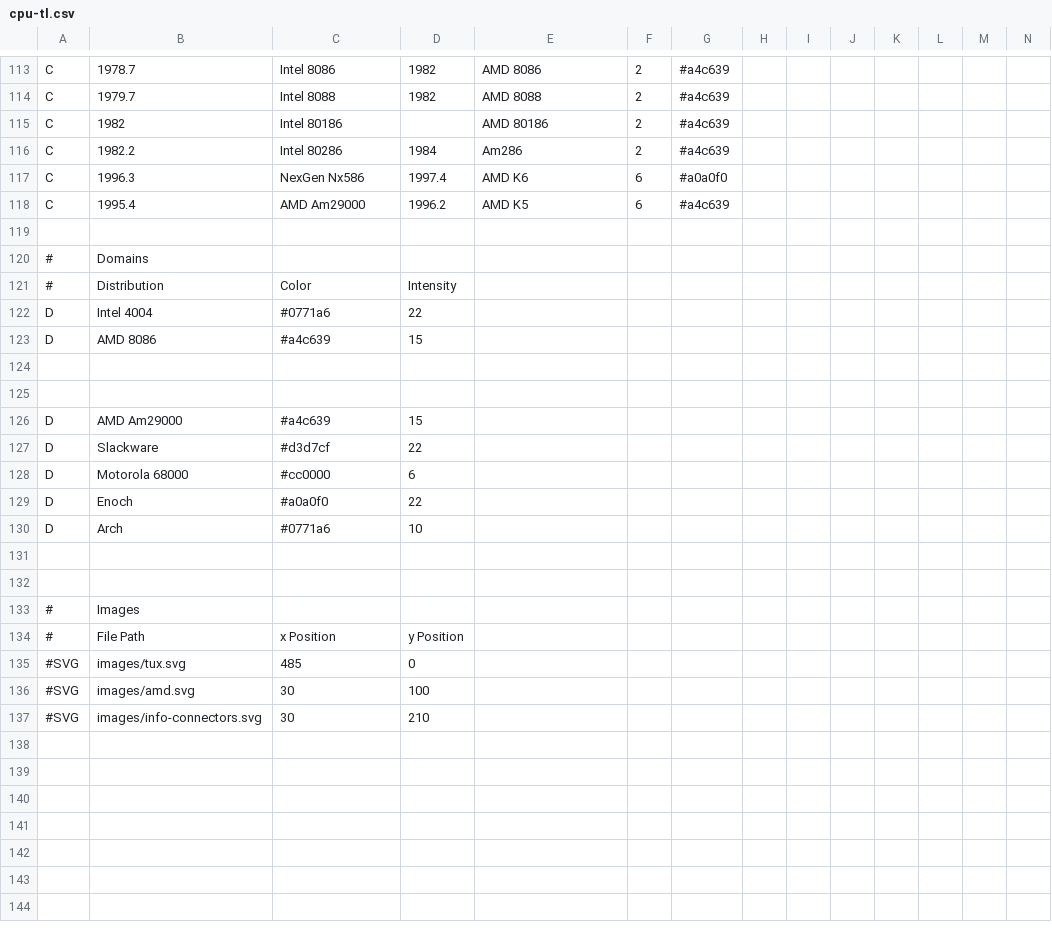
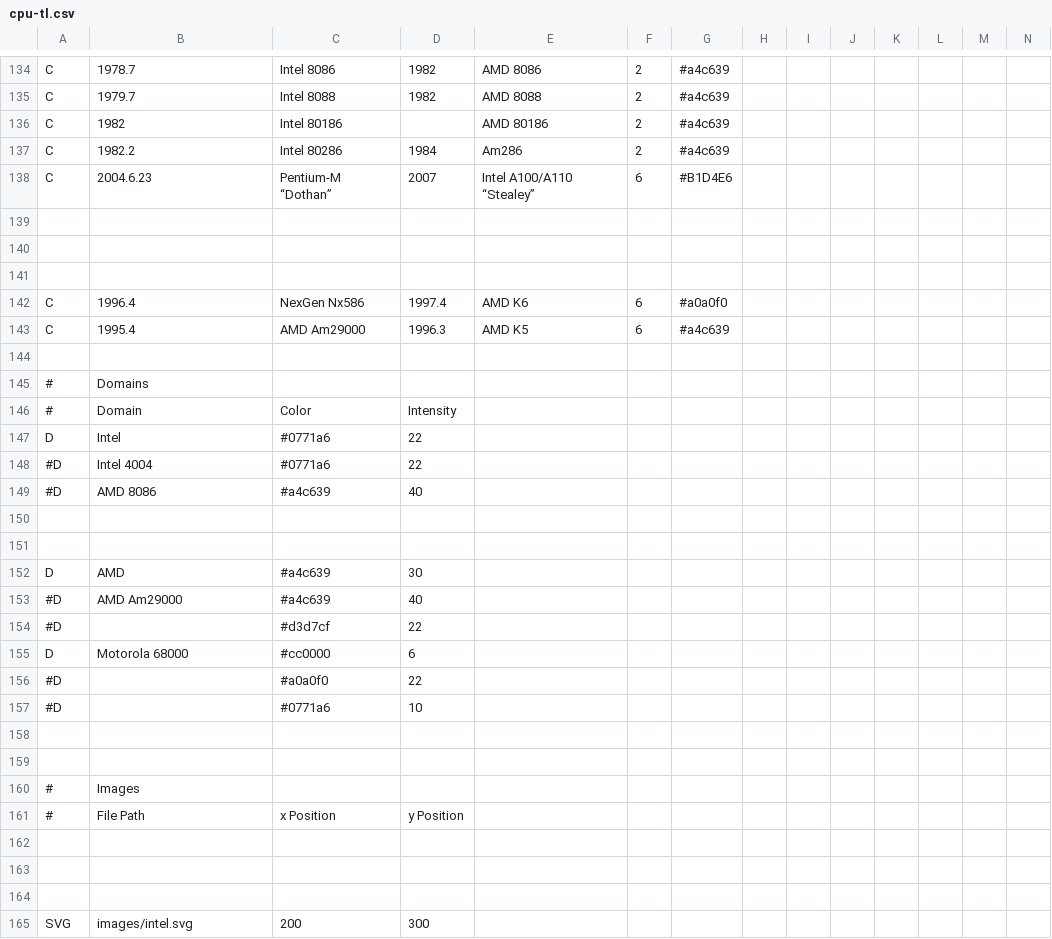
Before and after one commit to BlackChar/comp-tl, a CSV file: cpu-tl.csv, drawn as a sheet; only a part is shown, gaps mark what is left out; addresses are those after the commit; rows hold the shown columns only; the diff covers the shown part only; the diff names each change by its address in the sheet, - before the commit and + after, or states it on an @@ line.

Commit message:
added intel cpus + testing logos

```diff
--- a/cpu-tl.csv
+++ b/cpu-tl.csv
+row 138: C | 2004.6.23 | Pentium-M “Dothan” | 2007 | Intel A100/A110 “Stealey” | 6 | #B1D4E6
+row 139: (empty)
+row 140: (empty)
+row 141: (empty)
-B142: 1996.3
+B142: 1996.4
-D143: 1996.2
+D143: 1996.3
-B146: Distribution
+B146: Domain
-B147: Intel 4004
+B147: Intel
+row 148: #D | Intel 4004 | #0771a6 | 22
-A149: D
+A149: #D
-D149: 15
+D149: 40
-B152: AMD Am29000
+B152: AMD
-D152: 15
+D152: 30
+row 153: #D | AMD Am29000 | #a4c639 | 40
-A154: D
+A154: #D
-B154: Slackware
+B154: (empty)
-A156:A157: D
+A156:A157: #D
-B156: Enoch
+B156: (empty)
-B157: Arch
+B157: (empty)
-row 162: #SVG | images/tux.svg | 485 | 0
+row 162: (empty)
-row 163: #SVG | images/amd.svg | 30 | 100
+row 163: (empty)
-row 164: #SVG | images/info-connectors.svg | 30 | 210
+row 164: (empty)
+row 165: SVG | images/intel.svg | 200 | 300
```
Also changed, not shown: 22 added rows and 13 edited cells elsewhere in this file, 4 other files.
